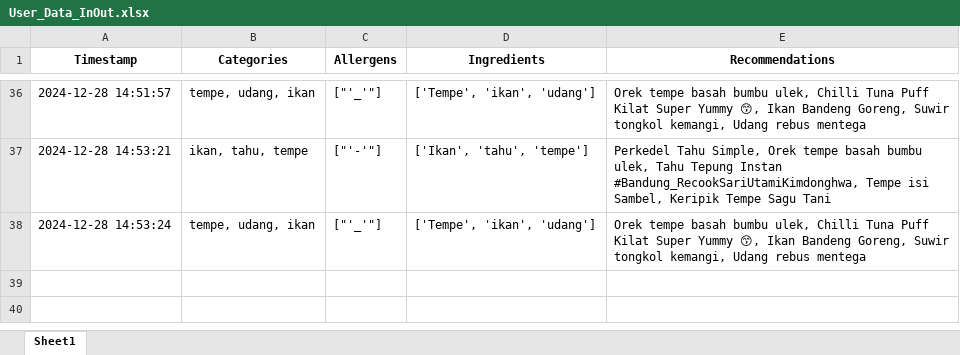
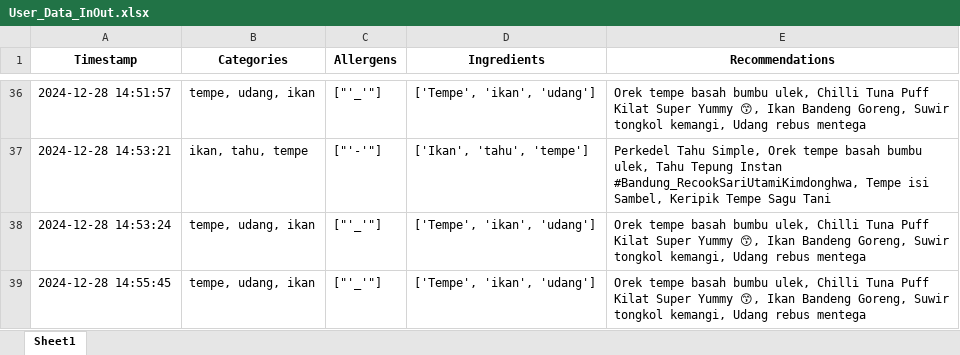
Before and after one commit to Panda-Bulat/panda, an Excel workbook: User_Data_InOut.xlsx, sheet Sheet1, drawn as a sheet; only a part is shown, gaps mark what is left out; values as stored, in another font and other column widths than the file's, no borders; the diff names each change by its address in the sheet, - before the commit and + after, or states it on an @@ line.

Commit message:
Updating user data

```diff
--- a/User_Data_InOut.xlsx (sheet Sheet1)
+++ b/User_Data_InOut.xlsx (sheet Sheet1)
+row 39: 2024-12-28 14:55:45 | tempe, udang, ikan | ["'_'"] | ['Tempe', 'ikan', 'udang'] | Orek tempe basah bumbu ulek, Chilli Tuna Puff Kilat Super Yummy 😙, Ikan Bandeng Goreng, Suwir tongkol kemangi, Udang rebus mentega
```
